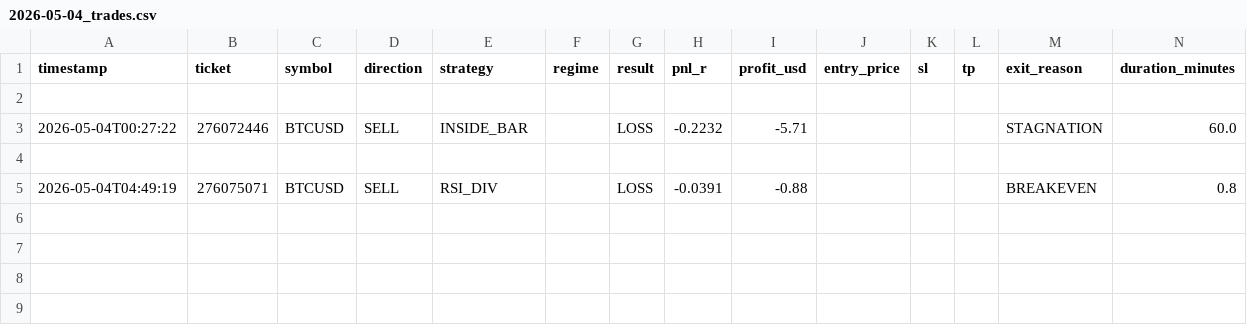
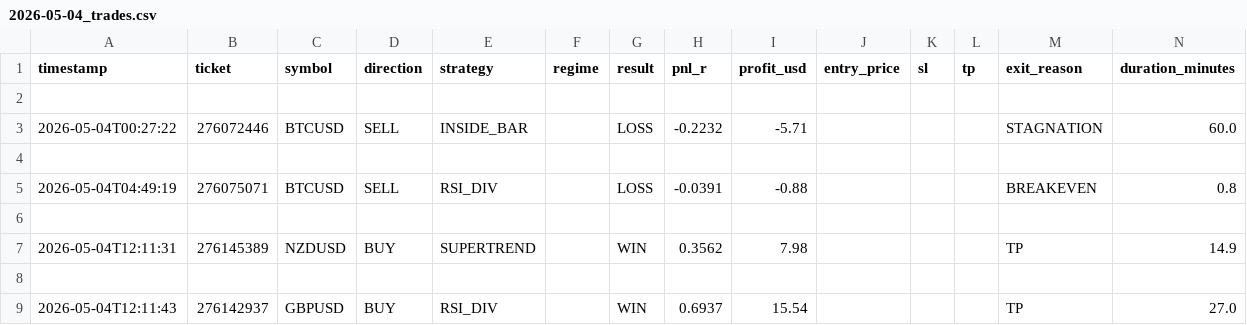
Before and after one commit to arsiqty9/aish-logs, a CSV file: 2026-05-04_trades.csv, drawn as a sheet; only a part is shown; rows hold the shown columns only; the diff names each change by its address in the sheet, - before the commit and + after, or states it on an @@ line.

```diff
--- a/2026-05-04_trades.csv
+++ b/2026-05-04_trades.csv
+row 6: (empty)
+row 7: 2026-05-04T12:11:31 | 276145389 | NZDUSD | BUY | SUPERTREND |  | WIN | 0.3562 | 7.98 |  |  |  | TP | 14.9
+row 8: (empty)
+row 9: 2026-05-04T12:11:43 | 276142937 | GBPUSD | BUY | RSI_DIV |  | WIN | 0.6937 | 15.54 |  |  |  | TP | 27.0
```
Also changed, not shown: all_trades.csv, 3 other files.
